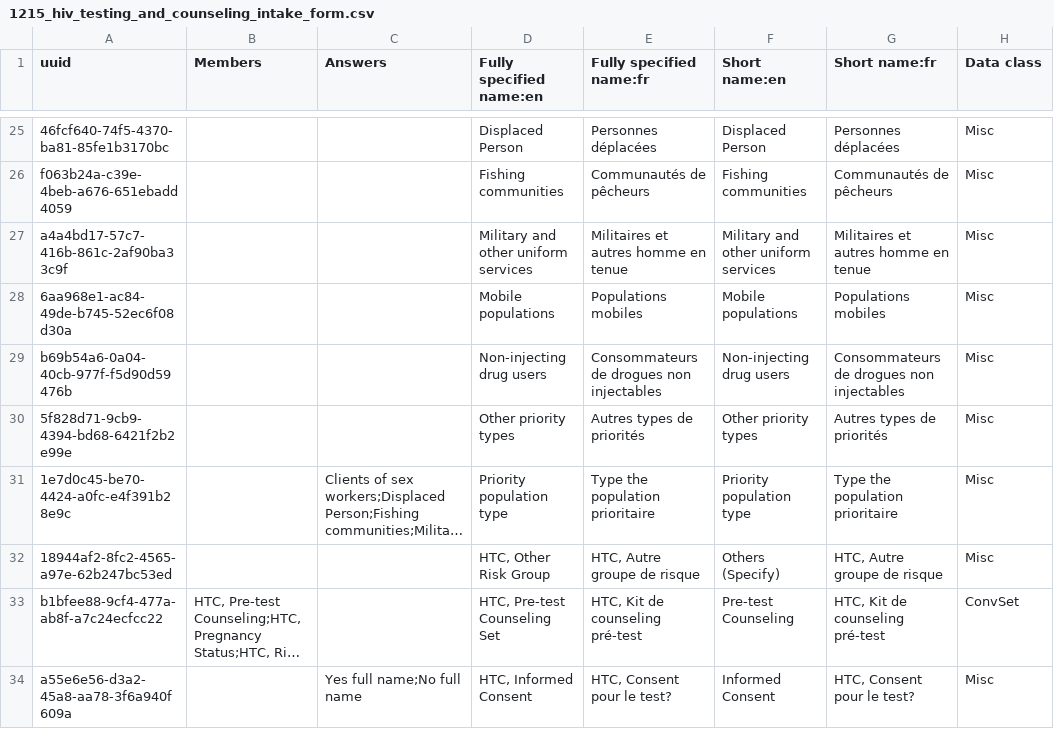
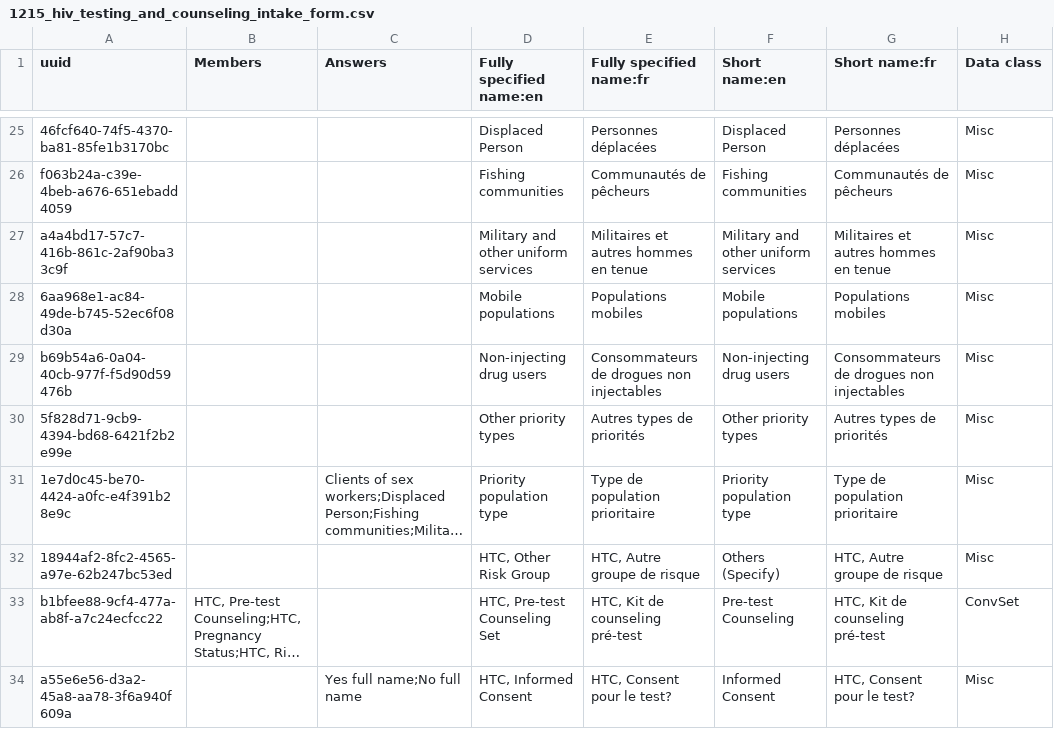
Before and after one commit to jembi/cameroon-bahmni-config, a CSV file: metadata/configuration/concepts/1215_hiv_testing_and_counseling_intake_form.csv, drawn as a sheet; only a part is shown, gaps mark what is left out; long unchanged cells end in …; the diff names each change by its address in the sheet, - before the commit and + after, or states it on an @@ line.

Commit message:
COM-1246 fixed issues in the Hiv testing and counseling form

```diff
--- a/metadata/configuration/concepts/1215_hiv_testing_and_counseling_intake_form.csv
+++ b/metadata/configuration/concepts/1215_hiv_testing_and_counseling_intake_form.csv
-E27 (Fully specified name:fr): Militaires et autres homme en tenue
+E27 (Fully specified name:fr): Militaires et autres hommes en tenue
-G27 (Short name:fr): Militaires et autres homme en tenue
+G27 (Short name:fr): Militaires et autres hommes en tenue
-E31 (Fully specified name:fr): Type the population prioritaire
+E31 (Fully specified name:fr): Type de population prioritaire
-G31 (Short name:fr): Type the population prioritaire
+G31 (Short name:fr): Type de population prioritaire
```
